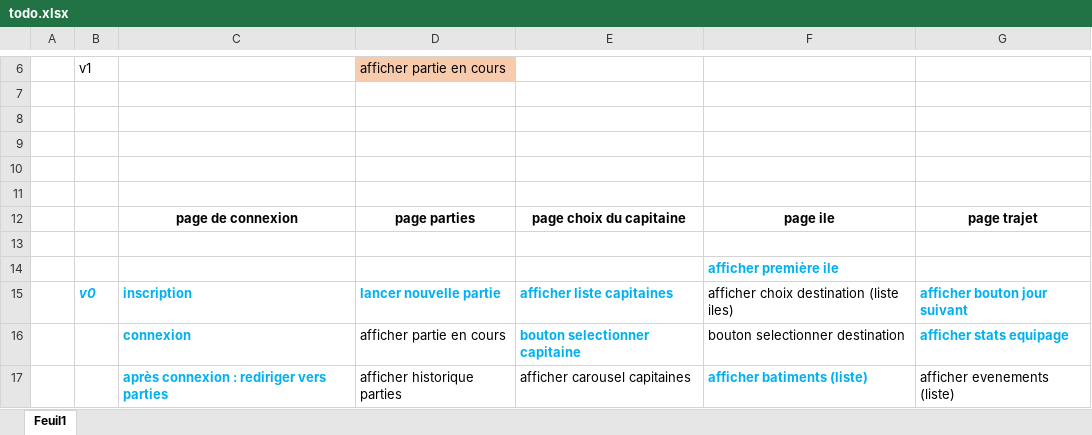
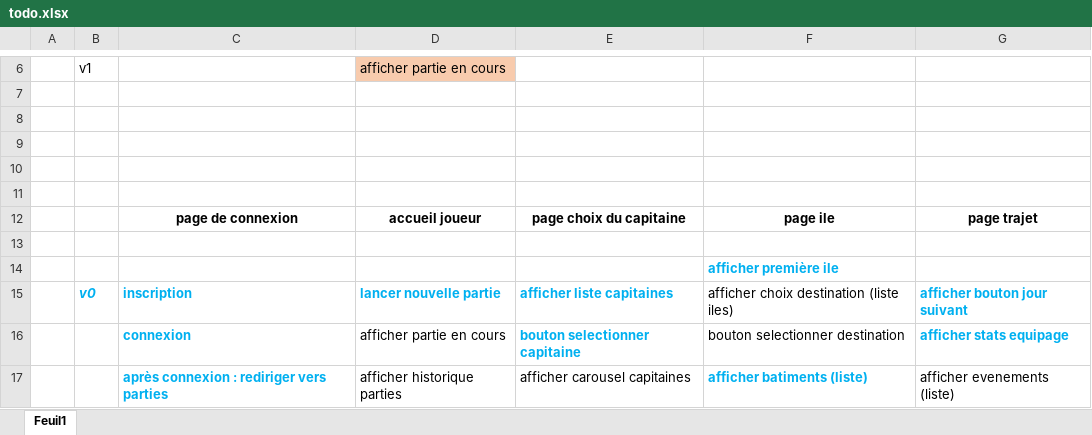
Before and after one commit to LeZoyberg/UnePiece, an Excel workbook: todo.xlsx, sheet Feuil1, drawn as a sheet; only a part is shown, gaps mark what is left out; values as stored, in another font and other column widths than the file's, no borders; the diff names each change by its address in the sheet, - before the commit and + after, or states it on an @@ line.

```diff
--- a/todo.xlsx (sheet Feuil1)
+++ b/todo.xlsx (sheet Feuil1)
-D12: page parties
+D12: accueil joueur
```
Also changed, not shown: 24 other files.
